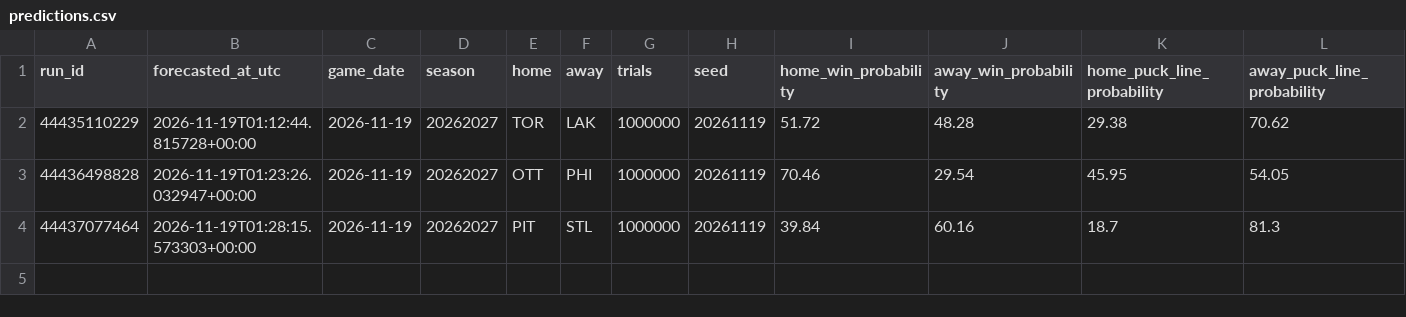
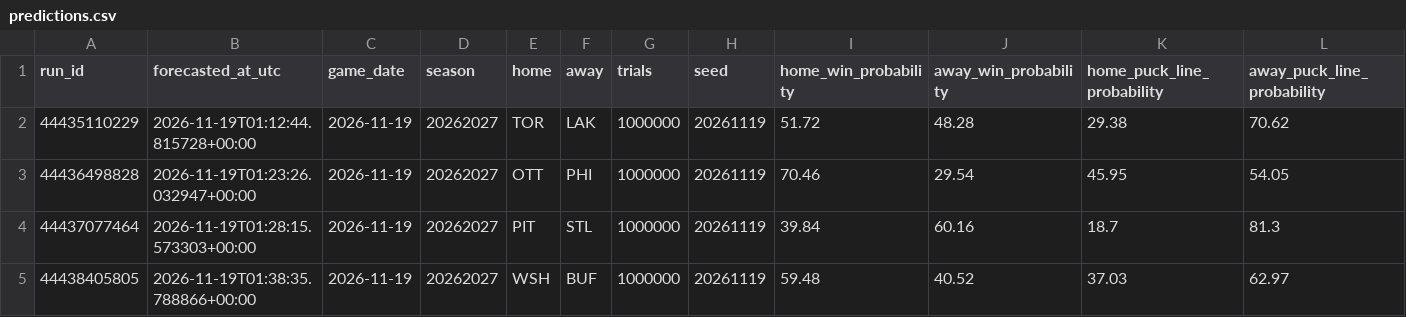
Before and after one commit to dlamb9215/Douglas-Lamb, a CSV file: nhl/ledger/predictions.csv, drawn as a sheet; only a part is shown; rows hold the shown columns only; the diff names each change by its address in the sheet, - before the commit and + after, or states it on an @@ line.

```diff
--- a/nhl/ledger/predictions.csv
+++ b/nhl/ledger/predictions.csv
+row 5: 44438405805 | 2026-11-19T01:38:35.788866+00:00 | 2026-11-19 | 20262027 | WSH | BUF | 1000000 | 20261119 | 59.48 | 40.52 | 37.03 | 62.97
```
